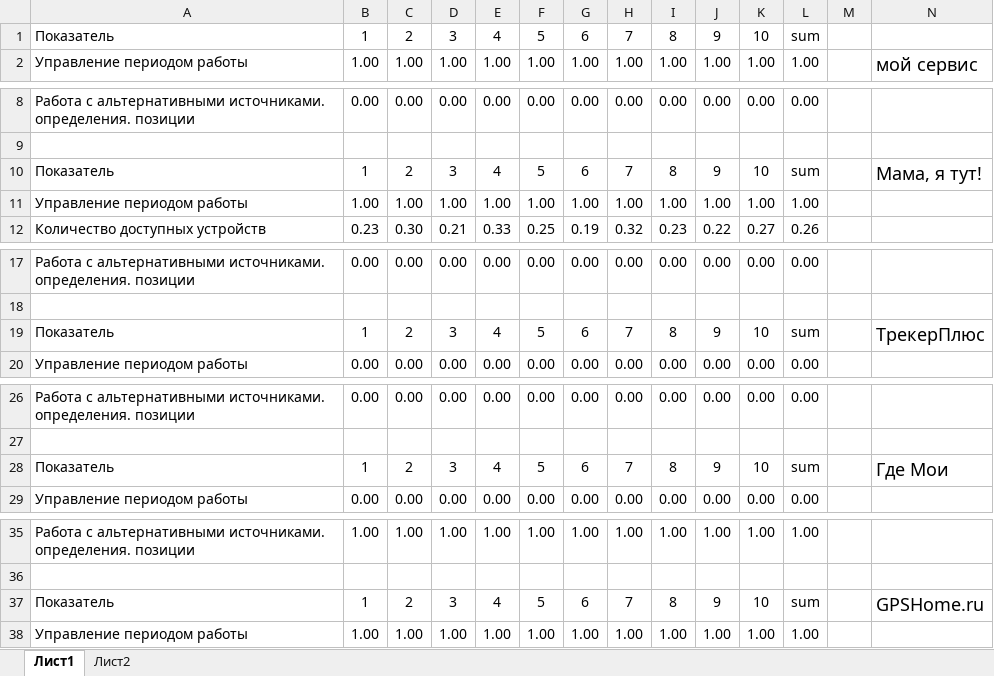
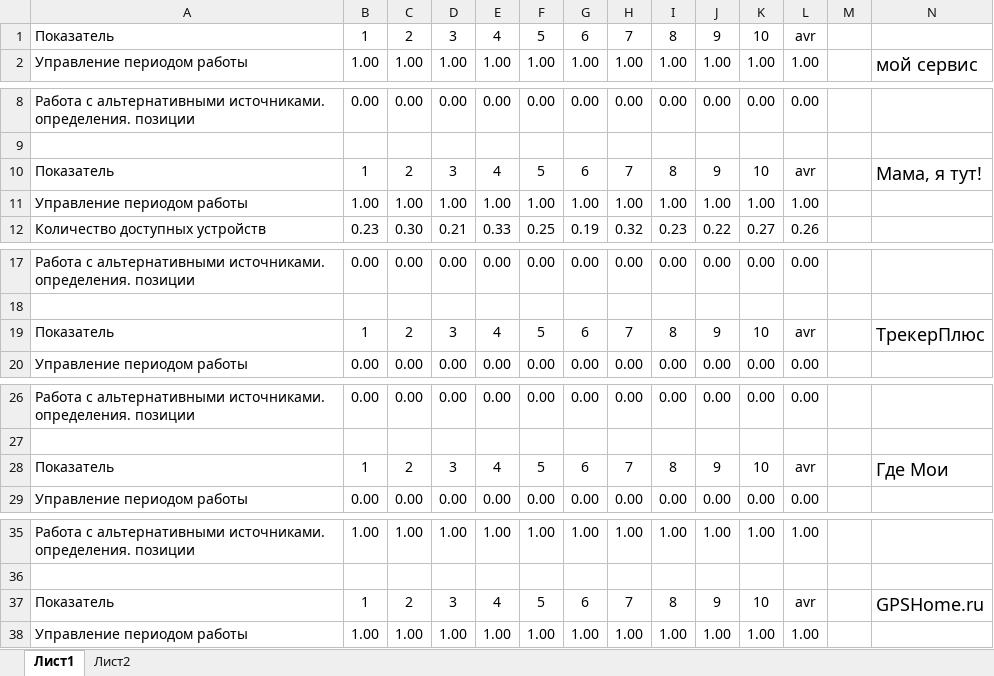
Before and after one commit to mikhail-efremov/Xamarin.Android.MobileTracker, an Excel workbook: doc/eco/book2.xlsx, sheet Лист1, drawn as a sheet; only a part is shown, gaps mark what is left out; values as stored, in another font and other column widths than the file's, no borders; charts and pictures not drawn; the diff covers the shown part only; the diff names each change by its address in the sheet, - before the commit and + after, or states it on an @@ line.

```diff
--- a/doc/eco/book2.xlsx (sheet Лист1)
+++ b/doc/eco/book2.xlsx (sheet Лист1)
-L1: sum
+L1: avr
-L10: sum
+L10: avr
-L19: sum
+L19: avr
-L28: sum
+L28: avr
-L37: sum
+L37: avr
```
Also changed, not shown: 1 edited cell elsewhere in this sheet, charts or pictures, 5 other files.
